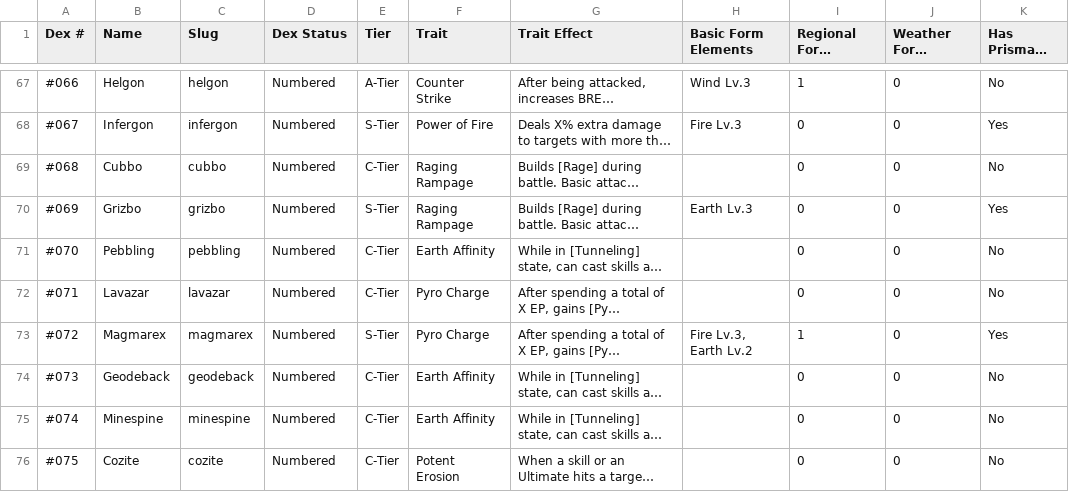
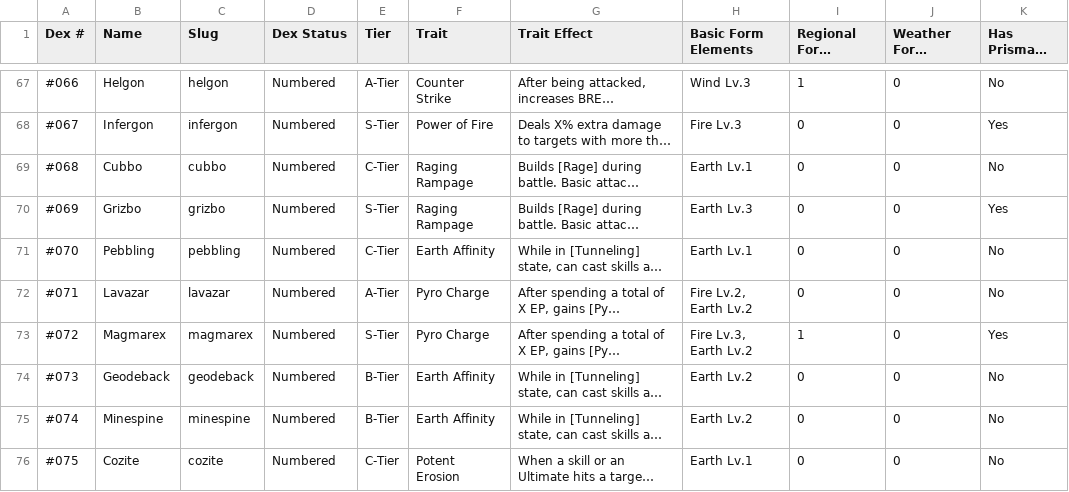
Before and after one commit to grimdragonx/aniimo-homeland-guide, a CSV file: data/aniimo_homeland_data.csv, drawn as a sheet; only a part is shown, gaps mark what is left out; long unchanged cells end in …; the diff covers the shown part only; the diff names each change by its address in the sheet, - before the commit and + after, or states it on an @@ line.

Commit message:
fix: populate elements for all 92 Aniimo and fix #???? images with fallbacks

```diff
--- a/data/aniimo_homeland_data.csv
+++ b/data/aniimo_homeland_data.csv
-H69 (Basic Form Elements): (empty)
+H69 (Basic Form Elements): Earth Lv.1
-H71 (Basic Form Elements): (empty)
+H71 (Basic Form Elements): Earth Lv.1
-E72 (Tier): C-Tier
+E72 (Tier): A-Tier
-H72 (Basic Form Elements): (empty)
+H72 (Basic Form Elements): Fire Lv.2, Earth Lv.2
-E74:E75 (Tier): C-Tier
+E74:E75 (Tier): B-Tier
-H74:H75 (Basic Form Elements): (empty)
+H74:H75 (Basic Form Elements): Earth Lv.2
-H76 (Basic Form Elements): (empty)
+H76 (Basic Form Elements): Earth Lv.1
```
Also changed, not shown: 28 edited cells elsewhere in this file, 4 other files.
